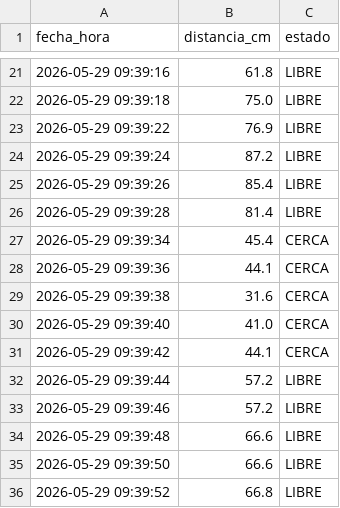
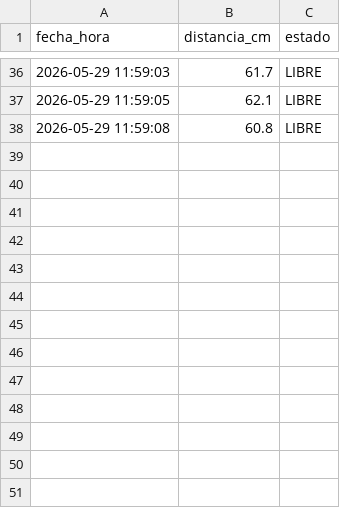
Before and after one commit to Jesus-InC/IMT-322_JesusIbarra, a CSV file: Evaluaciones/Evaluacion_Tercera_Competencia/registro/registro_2026-05-29.csv, drawn as a sheet; only a part is shown, gaps mark what is left out; the diff covers the shown part only.

```diff
--- a/Evaluaciones/Evaluacion_Tercera_Competencia/registro/registro_2026-05-29.csv
+++ b/Evaluaciones/Evaluacion_Tercera_Competencia/registro/registro_2026-05-29.csv
@@ -21,16 +36,3 @@ fecha_hora,distancia_cm,estado
-2026-05-29 09:39:16,61.8,LIBRE
-2026-05-29 09:39:18,75.0,LIBRE
-2026-05-29 09:39:22,76.9,LIBRE
-2026-05-29 09:39:24,87.2,LIBRE
-2026-05-29 09:39:26,85.4,LIBRE
-2026-05-29 09:39:28,81.4,LIBRE
-2026-05-29 09:39:34,45.4,CERCA
-2026-05-29 09:39:36,44.1,CERCA
-2026-05-29 09:39:38,31.6,CERCA
-2026-05-29 09:39:40,41.0,CERCA
-2026-05-29 09:39:42,44.1,CERCA
-2026-05-29 09:39:44,57.2,LIBRE
-2026-05-29 09:39:46,57.2,LIBRE
-2026-05-29 09:39:48,66.6,LIBRE
-2026-05-29 09:39:50,66.6,LIBRE
-2026-05-29 09:39:52,66.8,LIBRE
+2026-05-29 11:59:03,61.7,LIBRE
+2026-05-29 11:59:05,62.1,LIBRE
+2026-05-29 11:59:08,60.8,LIBRE
```
Also changed, not shown: 32 added rows, 17 removed rows and 4 edited cells elsewhere in this file, 1 other file.
